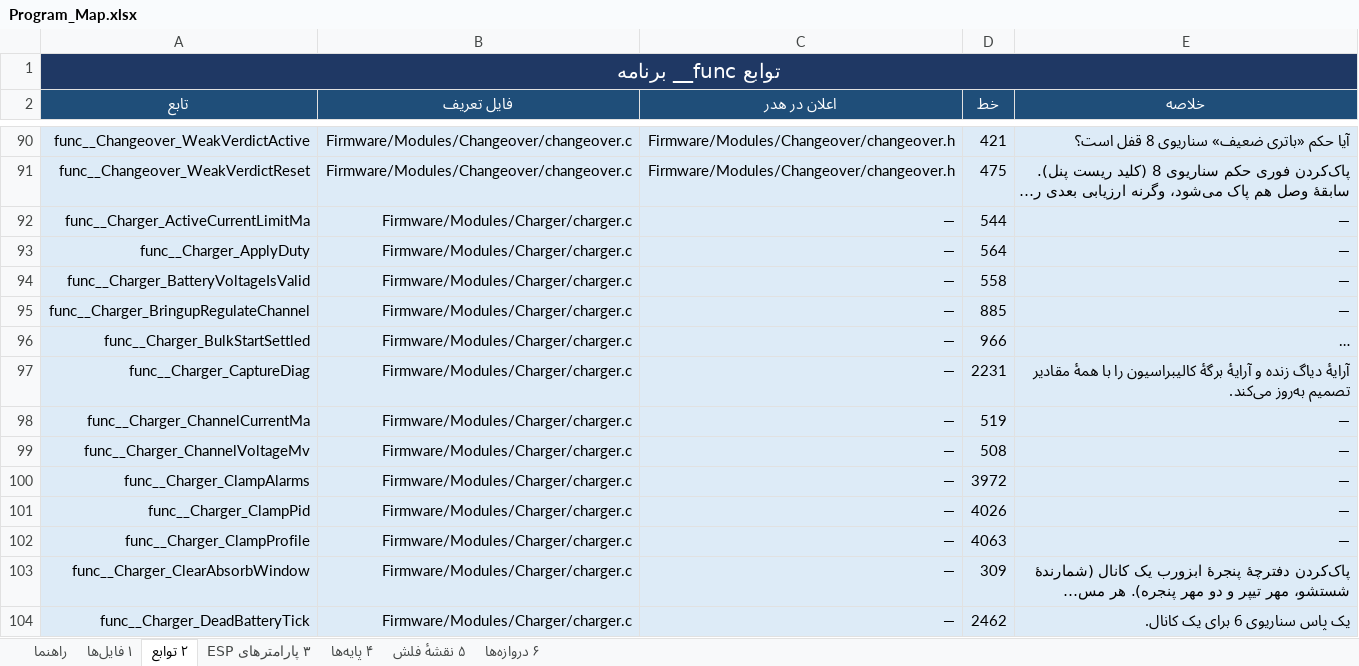
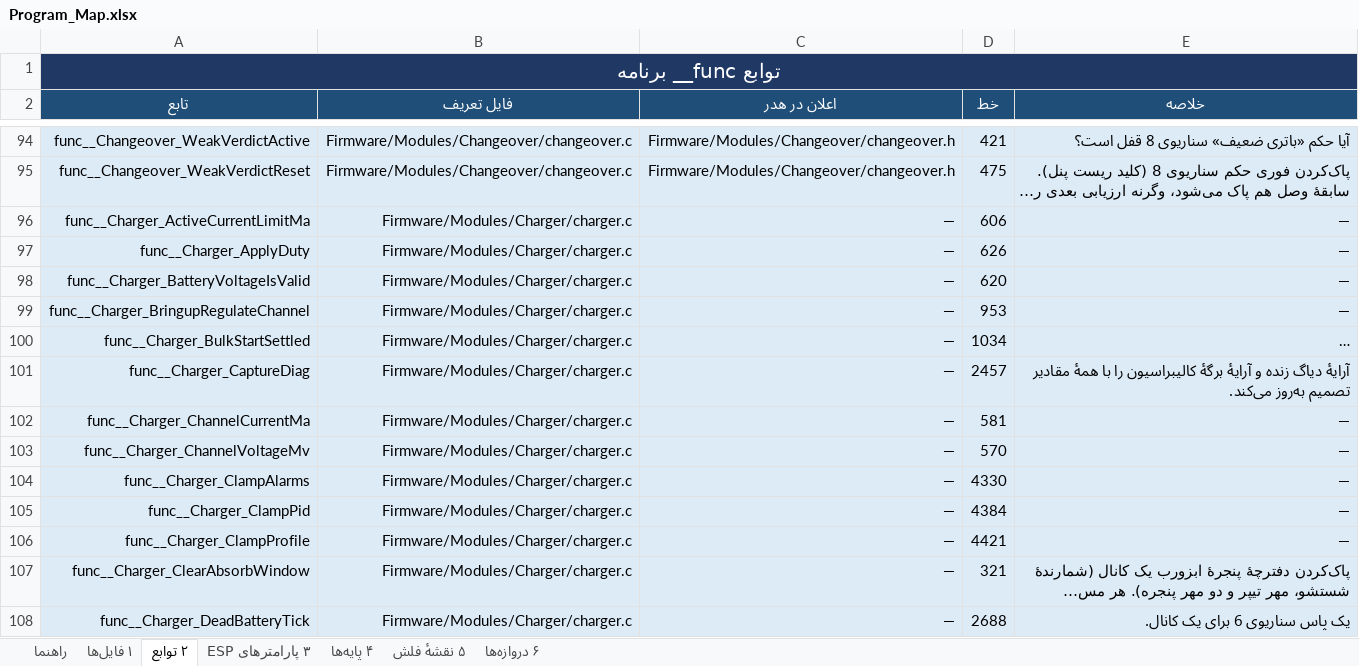
Before and after one commit to sargoliwork101-ui/ChangeOver, an Excel workbook: Documentation/Program_Map.xlsx, sheet ۲ توابع, drawn as a sheet; only a part is shown, gaps mark what is left out; long unchanged cells end in …; values as stored, in another font and other column widths than the file's, no borders; addresses are those after the commit; the diff covers the shown part only; the diff names each change by its address in the sheet, - before the commit and + after, or states it on an @@ line.

```diff
--- a/Documentation/Program_Map.xlsx (sheet ۲ توابع)
+++ b/Documentation/Program_Map.xlsx (sheet ۲ توابع)
-D96 (خط): 544
+D96 (خط): 606
-D97 (خط): 564
+D97 (خط): 626
-D98 (خط): 558
+D98 (خط): 620
-D99 (خط): 885
+D99 (خط): 953
-D100 (خط): 966
+D100 (خط): 1034
-D101 (خط): 2231
+D101 (خط): 2457
-D102 (خط): 519
+D102 (خط): 581
-D103 (خط): 508
+D103 (خط): 570
-D104 (خط): 3972
+D104 (خط): 4330
-D105 (خط): 4026
+D105 (خط): 4384
-D106 (خط): 4063
+D106 (خط): 4421
-D107 (خط): 309
+D107 (خط): 321
-D108 (خط): 2462
+D108 (خط): 2688
```
Also changed, not shown: 28 added rows and 211 edited cells elsewhere in this sheet, sheet ۱ فایل‌ها, sheet ۶ دروازه‌ها, sheet راهنما, sheet ۳ پارامترهای ESP, Documentation/Overall_Validation.xlsx, 6 other files.
